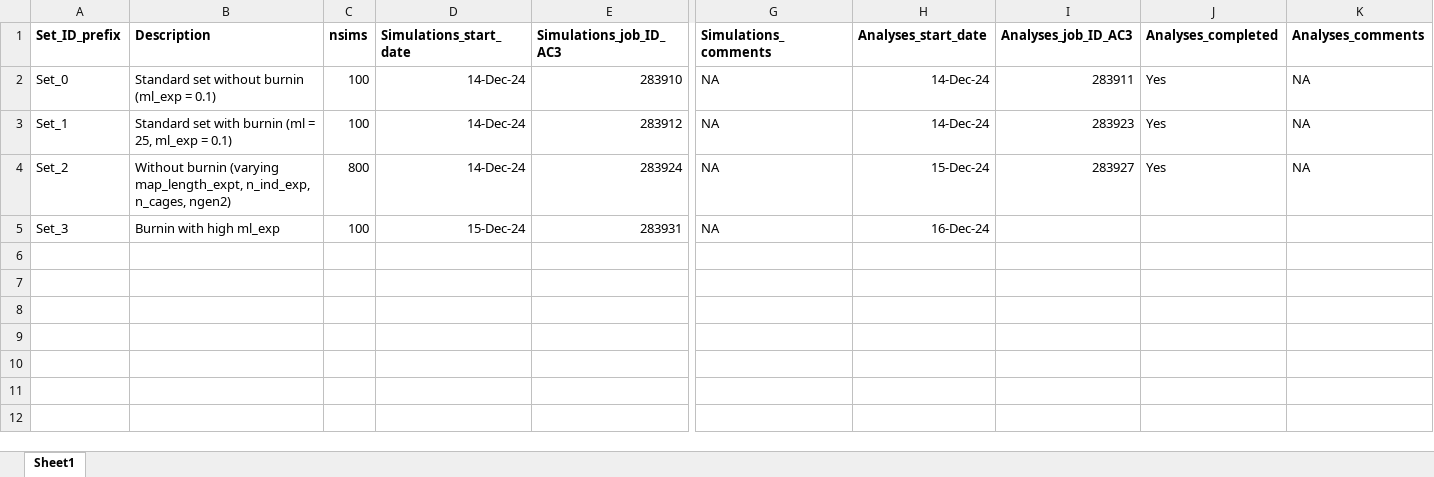
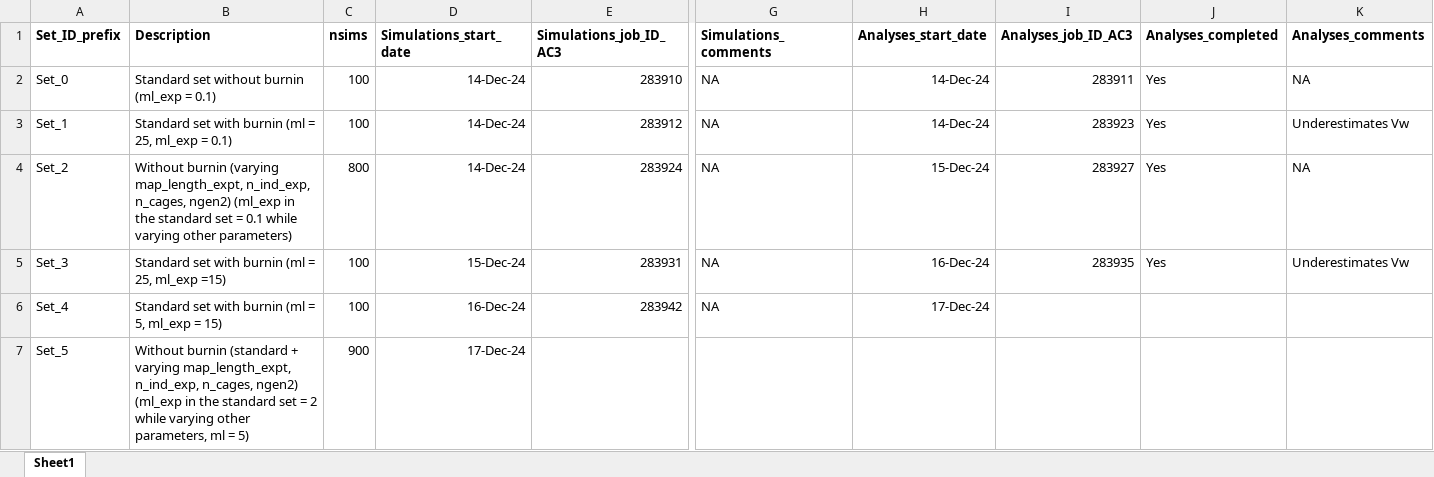
Before and after one commit to manas-ga/Va_simulations, an Excel workbook: 3_logs/Vw_sim_logs.xlsx, sheet Sheet1, drawn as a sheet; only a part is shown, gaps mark what is left out; values as stored, in another font and other column widths than the file's, no borders; rows hold the shown columns only; the diff names each change by its address in the sheet, - before the commit and + after, or states it on an @@ line.

Commit message:
params

```diff
--- a/3_logs/Vw_sim_logs.xlsx (sheet Sheet1)
+++ b/3_logs/Vw_sim_logs.xlsx (sheet Sheet1)
-K3 (Analyses_comments): NA
+K3 (Analyses_comments): Underestimates Vw
-B4 (Description): …n_cages, ngen2)
+B4 (Description): …n_cages, ngen2) (ml_exp in the standard set = 0.1 while varying other parameters)
-B5 (Description): Burnin with high ml_exp
+B5 (Description): Standard set with burnin (ml = 25, ml_exp =15)
-I5 (Analyses_job_ID_AC3): (empty)
+I5 (Analyses_job_ID_AC3): 283935
-J5 (Analyses_completed): (empty)
+J5 (Analyses_completed): Yes
-K5 (Analyses_comments): (empty)
+K5 (Analyses_comments): Underestimates Vw
+row 6: Set_4 | Standard set with burnin (ml = 5, ml_exp = 15) | 100 | 16-Dec-24 | 283942 | NA | 17-Dec-24
+row 7: Set_5 | Without burnin (standard + varying map_length_expt, n_ind_exp, n_cages, ngen2) (ml_exp in the standard set = 2 while varying other parameters, ml = 5) | 900 | 17-Dec-24
```
Also changed, not shown: 13 other files.
